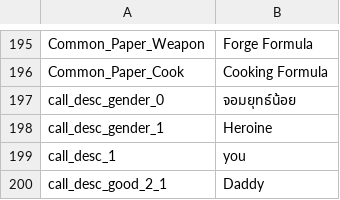
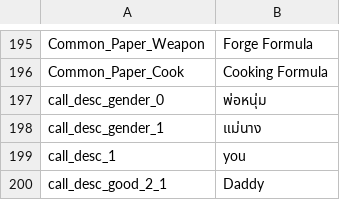
Before and after one commit to 1ookilo/HMS-TH, a CSV file: HMS_00/Content/Etc/Localization/ui_en.csv, drawn as a sheet; only a part is shown, gaps mark what is left out.

```diff
--- a/HMS_00/Content/Etc/Localization/ui_en.csv
+++ b/HMS_00/Content/Etc/Localization/ui_en.csv
@@ -196,4 +196,4 @@ Common_Paper_Weapon,Forge Formula
 Common_Paper_Cook,Cooking Formula
-call_desc_gender_0,จอมยุทธ์น้อย
-call_desc_gender_1,Heroine
+call_desc_gender_0,พ่อหนุ่ม
+call_desc_gender_1,แม่นาง
 call_desc_1,you
```
Also changed, not shown: HMS_00/Content/Etc/Localization/event_dialogue_en.csv, csv_translated/event_dialogue_en.csv, 4 other files.
